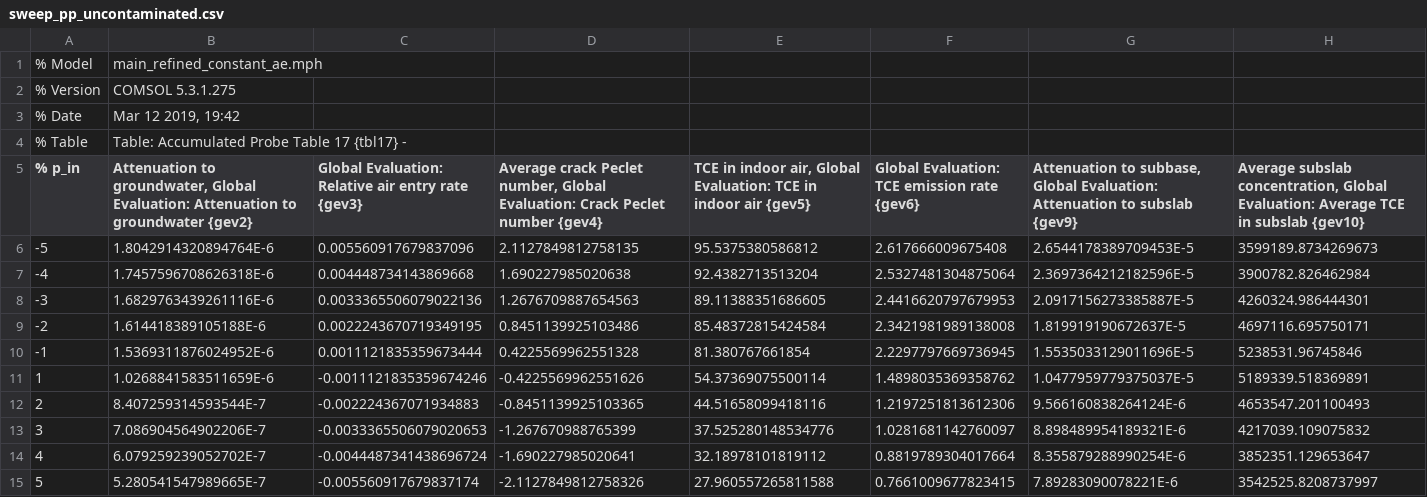
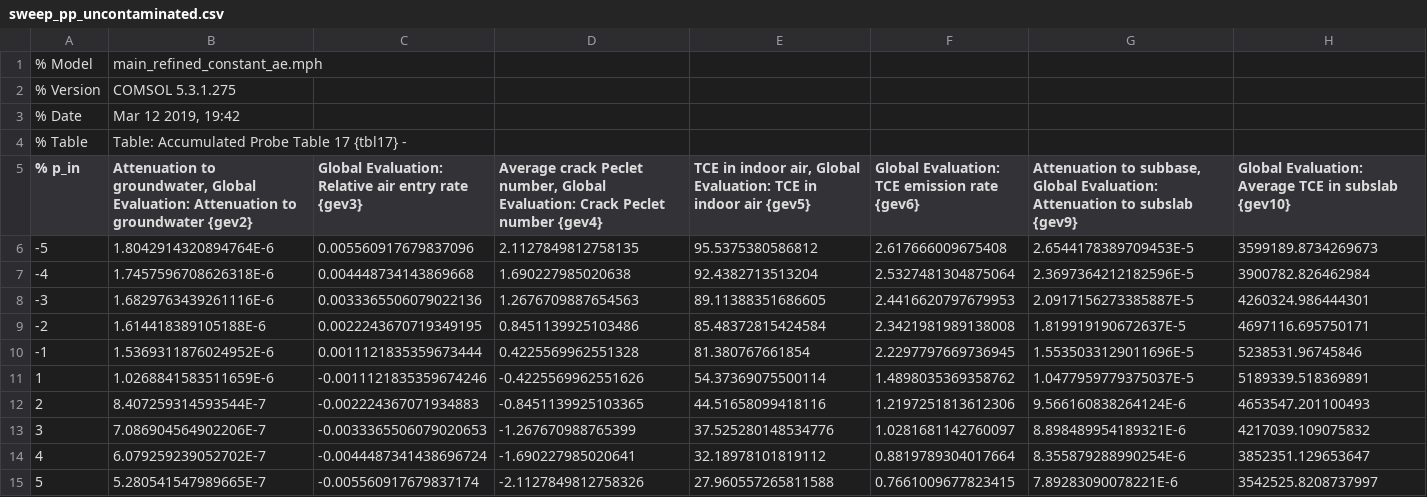
Before and after one commit to ankekod/temporal-variability-vapor-intrusion, a CSV file: data/simulation/sweep_pp_uncontaminated.csv, drawn as a sheet.

Commit message:
Changed header

```diff
--- a/data/simulation/sweep_pp_uncontaminated.csv
+++ b/data/simulation/sweep_pp_uncontaminated.csv
@@ -4,3 +4,3 @@
 % Table,Table: Accumulated Probe Table 17 {tbl17} -
-% p_in,"Attenuation to groundwater, Global Evaluation: Attenuation to groundwater {gev2}",Global Evaluation: Relative air entry rate {gev3},"Average crack Peclet number, Global Evaluation: Crack Peclet number {gev4}","TCE in indoor air, Global Evaluation: TCE in indoor air {gev5}",Global Evaluation: TCE emission rate {gev6},"Attenuation to subbase, Global Evaluation: Attenuation to subslab {gev9}","Average subslab concentration, Global Evaluation: Average TCE in subslab {gev10}"
+% p_in,"Attenuation to groundwater, Global Evaluation: Attenuation to groundwater {gev2}",Global Evaluation: Relative air entry rate {gev3},"Average crack Peclet number, Global Evaluation: Crack Peclet number {gev4}","TCE in indoor air, Global Evaluation: TCE in indoor air {gev5}",Global Evaluation: TCE emission rate {gev6},"Attenuation to subbase, Global Evaluation: Attenuation to subslab {gev9}","Global Evaluation: Average TCE in subslab {gev10}"
 -5,1.8042914320894764E-6,0.005560917679837096,2.1127849812758135,95.5375380586812,2.617666009675408,2.6544178389709453E-5,3599189.8734269673
```
